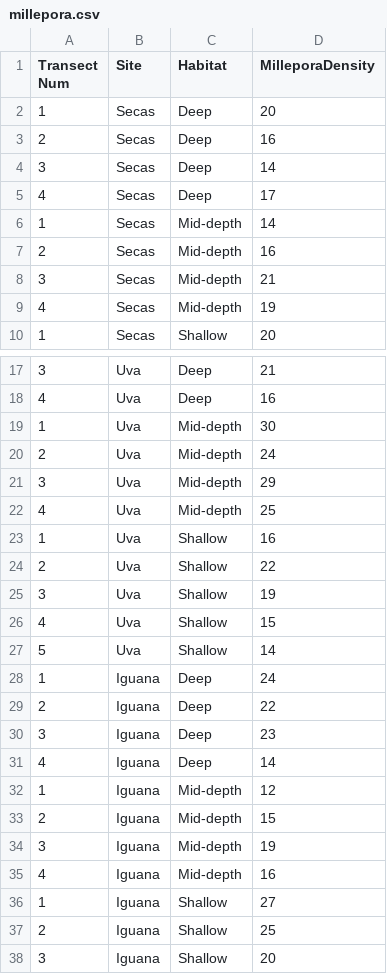
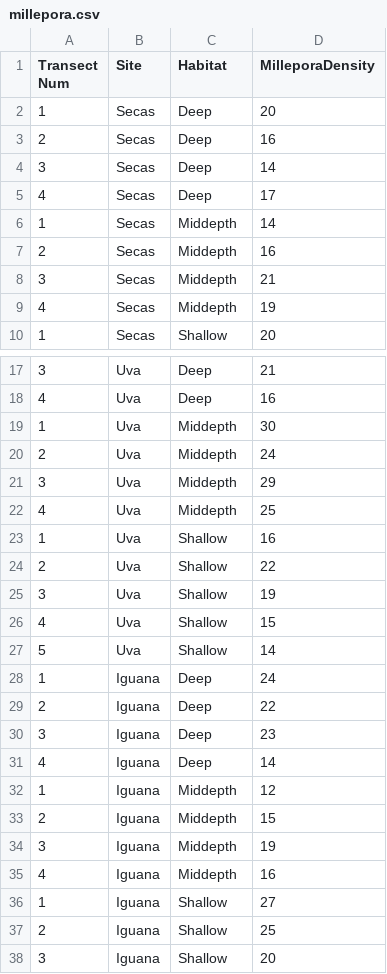
Before and after one commit to laurenkolinger/MES503data, a CSV file: week8/millepora.csv, drawn as a sheet; only a part is shown, gaps mark what is left out.

Commit message:
remove hyphen from millep data

```diff
--- a/week8/millepora.csv
+++ b/week8/millepora.csv
@@ -5,6 +5,6 @@ Transect Num,Site,Habitat,MilleporaDensity
 4,Secas,Deep,17
-1,Secas,Mid-depth,14
-2,Secas,Mid-depth,16
-3,Secas,Mid-depth,21
-4,Secas,Mid-depth,19
+1,Secas,Middepth,14
+2,Secas,Middepth,16
+3,Secas,Middepth,21
+4,Secas,Middepth,19
 1,Secas,Shallow,20
@@ -18,6 +18,6 @@ Transect Num,Site,Habitat,MilleporaDensity
 4,Uva,Deep,16
-1,Uva,Mid-depth,30
-2,Uva,Mid-depth,24
-3,Uva,Mid-depth,29
-4,Uva,Mid-depth,25
+1,Uva,Middepth,30
+2,Uva,Middepth,24
+3,Uva,Middepth,29
+4,Uva,Middepth,25
 1,Uva,Shallow,16
@@ -31,6 +31,6 @@ Transect Num,Site,Habitat,MilleporaDensity
 4,Iguana,Deep,14
-1,Iguana,Mid-depth,12
-2,Iguana,Mid-depth,15
-3,Iguana,Mid-depth,19
-4,Iguana,Mid-depth,16
+1,Iguana,Middepth,12
+2,Iguana,Middepth,15
+3,Iguana,Middepth,19
+4,Iguana,Middepth,16
 1,Iguana,Shallow,27
```
